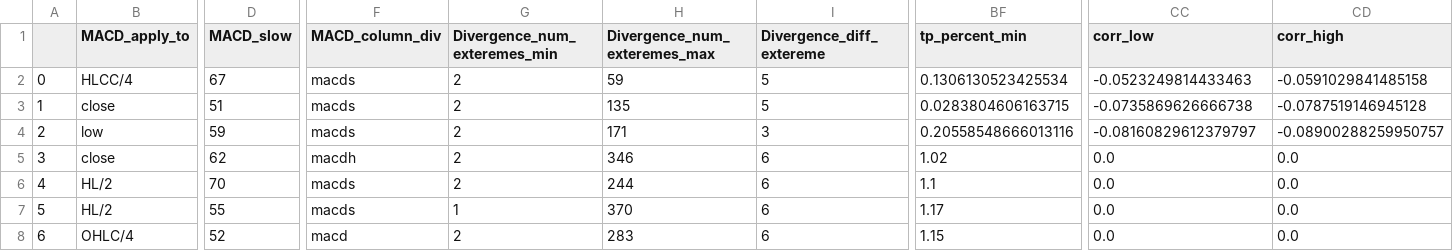
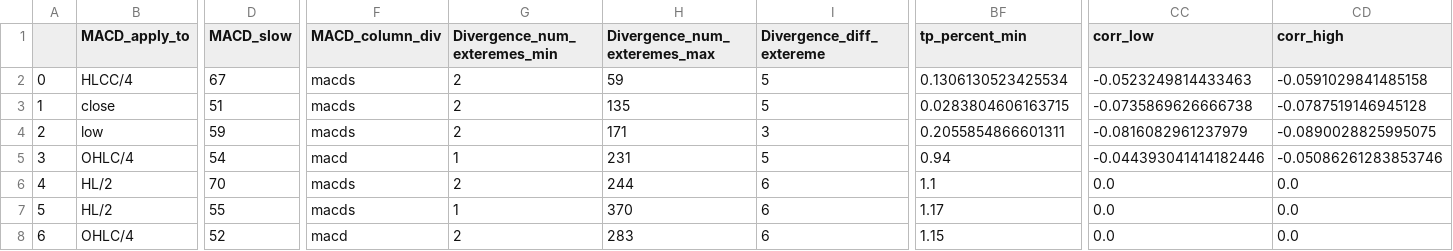
Before and after one commit to Mehrshad-Sorena/ShadBot.1.1, a CSV file: src/indicators/MACD/GeneticLearning_DB/society/primary/buy/XAUUSD_i.csv, drawn as a sheet; only a part is shown, gaps mark what is left out; the diff covers the shown part only; the diff names each change by its address in the sheet, - before the commit and + after, or states it on an @@ line.

Commit message:
Colab Buy Primary

```diff
--- a/src/indicators/MACD/GeneticLearning_DB/society/primary/buy/XAUUSD_i.csv
+++ b/src/indicators/MACD/GeneticLearning_DB/society/primary/buy/XAUUSD_i.csv
-BF4 (tp_percent_min): 0.20558548666013116
+BF4 (tp_percent_min): 0.2055854866601311
-CC4 (corr_low): -0.08160829612379797
+CC4 (corr_low): -0.0816082961237979
-CD4 (corr_high): -0.08900288259950757
+CD4 (corr_high): -0.0890028825995075
-B5 (MACD_apply_to): close
+B5 (MACD_apply_to): OHLC/4
-D5 (MACD_slow): 62
+D5 (MACD_slow): 54
-F5 (MACD_column_div): macdh
+F5 (MACD_column_div): macd
-G5 (Divergence_num_exteremes_min): 2
+G5 (Divergence_num_exteremes_min): 1
-H5 (Divergence_num_exteremes_max): 346
+H5 (Divergence_num_exteremes_max): 231
-I5 (Divergence_diff_extereme): 6
+I5 (Divergence_diff_extereme): 5
-BF5 (tp_percent_min): 1.02
+BF5 (tp_percent_min): 0.94
-CC5 (corr_low): 0.0
+CC5 (corr_low): -0.044393041414182446
-CD5 (corr_high): 0.0
+CD5 (corr_high): -0.05086261283853746
```
Also changed, not shown: 50 edited cells elsewhere in this file, 2 other files.
